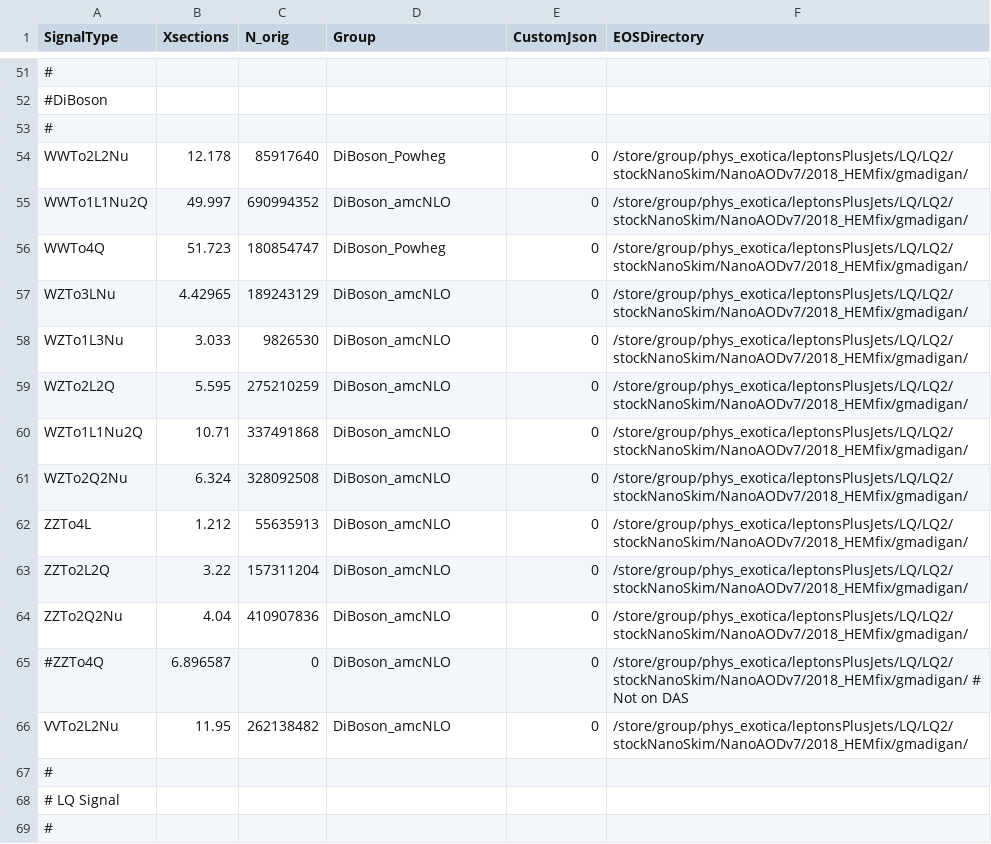
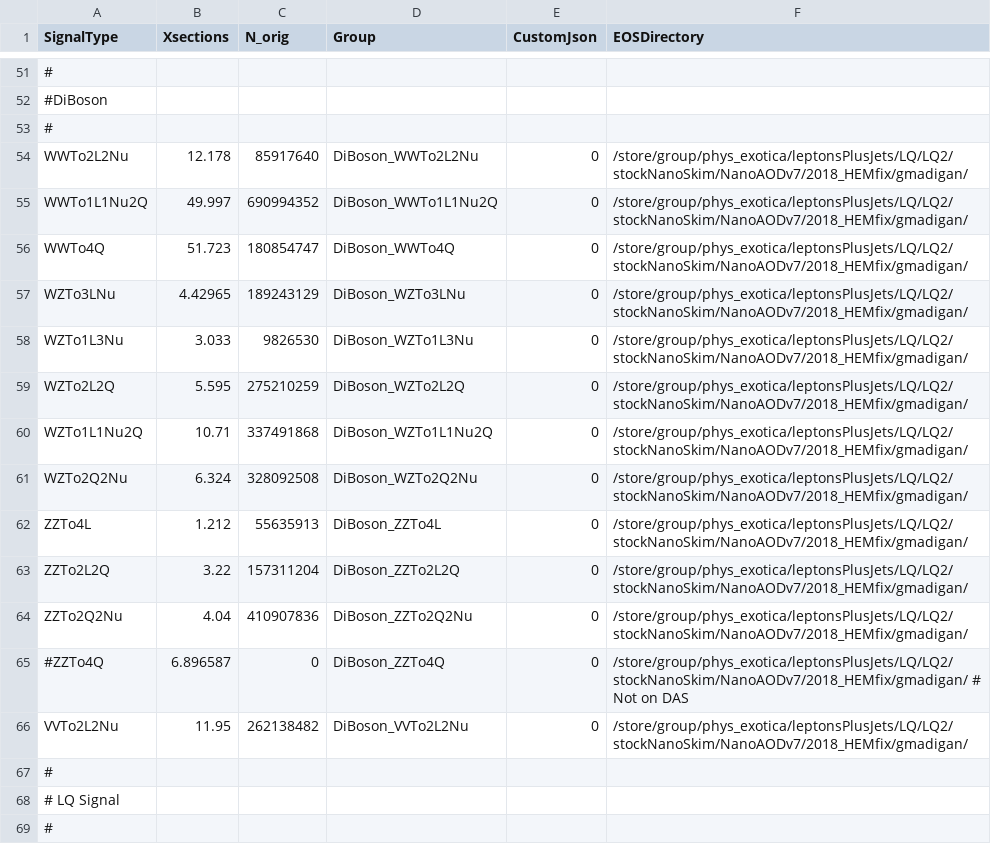
Before and after one commit to DavidMorse/LQ2Analysis, a CSV file: NTupleInfo2018Full_stockNano.csv, drawn as a sheet; only a part is shown, gaps mark what is left out; the diff names each change by its address in the sheet, - before the commit and + after, or states it on an @@ line.

```diff
--- a/NTupleInfo2018Full_stockNano.csv
+++ b/NTupleInfo2018Full_stockNano.csv
-D54 (Group): DiBoson_Powheg
+D54 (Group): DiBoson_WWTo2L2Nu
-D55 (Group): DiBoson_amcNLO
+D55 (Group): DiBoson_WWTo1L1Nu2Q
-D56 (Group): DiBoson_Powheg
+D56 (Group): DiBoson_WWTo4Q
-D57 (Group): DiBoson_amcNLO
+D57 (Group): DiBoson_WZTo3LNu
-D58 (Group): DiBoson_amcNLO
+D58 (Group): DiBoson_WZTo1L3Nu
-D59 (Group): DiBoson_amcNLO
+D59 (Group): DiBoson_WZTo2L2Q
-D60 (Group): DiBoson_amcNLO
+D60 (Group): DiBoson_WZTo1L1Nu2Q
-D61 (Group): DiBoson_amcNLO
+D61 (Group): DiBoson_WZTo2Q2Nu
-D62 (Group): DiBoson_amcNLO
+D62 (Group): DiBoson_ZZTo4L
-D63 (Group): DiBoson_amcNLO
+D63 (Group): DiBoson_ZZTo2L2Q
-D64 (Group): DiBoson_amcNLO
+D64 (Group): DiBoson_ZZTo2Q2Nu
-D65 (Group): DiBoson_amcNLO
+D65 (Group): DiBoson_ZZTo4Q
-D66 (Group): DiBoson_amcNLO
+D66 (Group): DiBoson_VVTo2L2Nu
```
Also changed, not shown: NTupleInfo2016Full_stockNano.csv, NTupleInfo2017Full_stockNano.csv.
